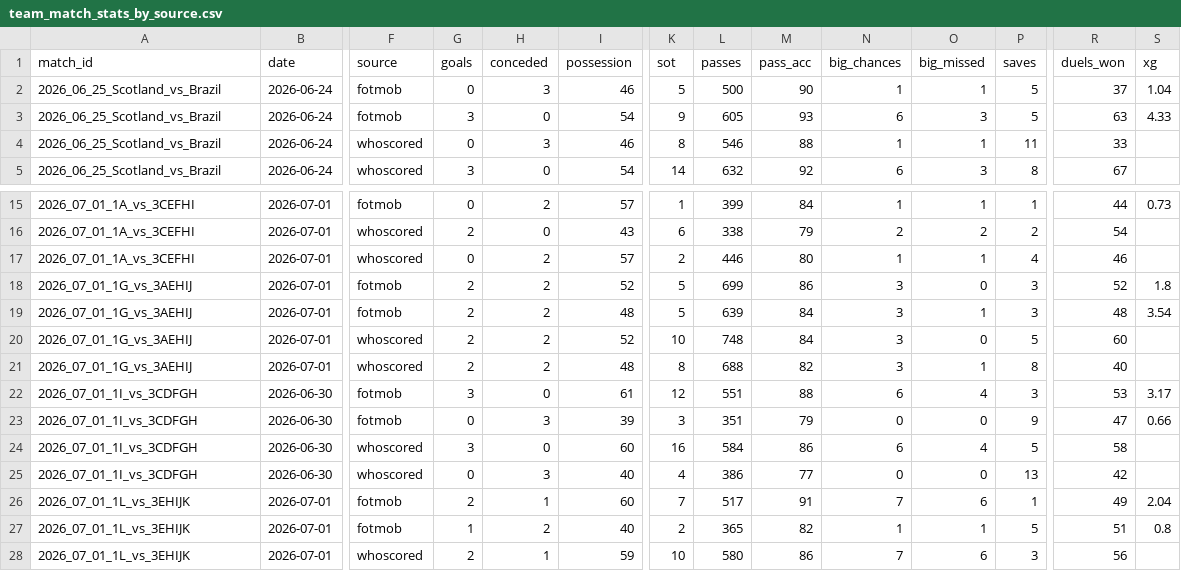
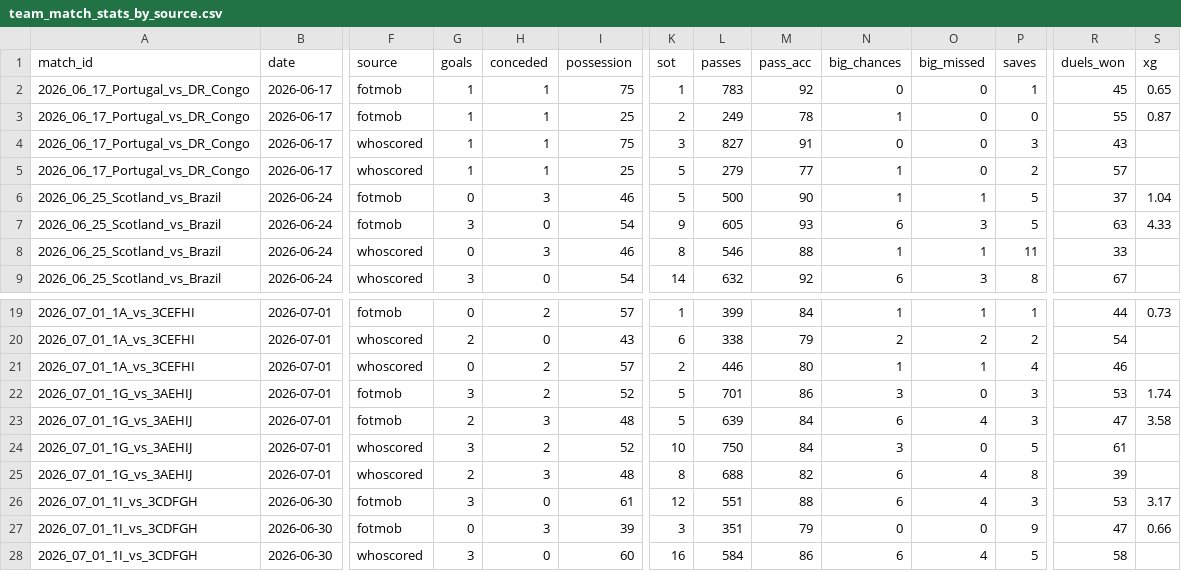
Before and after one commit to RShiri/XWORLDCUPTWIT, a CSV file: wc2026_dashboard/database/team_match_stats_by_source.csv, drawn as a sheet; only a part is shown, gaps mark what is left out; the shorter side is filled out with more unchanged rows; addresses are those after the commit; rows hold the shown columns only; the diff names each change by its address in the sheet, - before the commit and + after, or states it on an @@ line.

```diff
--- a/wc2026_dashboard/database/team_match_stats_by_source.csv
+++ b/wc2026_dashboard/database/team_match_stats_by_source.csv
+row 2: 2026_06_17_Portugal_vs_DR_Congo | 2026-06-17 | fotmob | 1 | 1 | 75 | 1 | 783 | 92 | 0 | 0 | 1 | 45 | 0.65
+row 3: 2026_06_17_Portugal_vs_DR_Congo | 2026-06-17 | fotmob | 1 | 1 | 25 | 2 | 249 | 78 | 1 | 0 | 0 | 55 | 0.87
+row 4: 2026_06_17_Portugal_vs_DR_Congo | 2026-06-17 | whoscored | 1 | 1 | 75 | 3 | 827 | 91 | 0 | 0 | 3 | 43
+row 5: 2026_06_17_Portugal_vs_DR_Congo | 2026-06-17 | whoscored | 1 | 1 | 25 | 5 | 279 | 77 | 1 | 0 | 2 | 57
-G22 (goals): 2
+G22 (goals): 3
-L22 (passes): 699
+L22 (passes): 701
-R22 (duels_won): 52
+R22 (duels_won): 53
-S22 (xg): 1.8
+S22 (xg): 1.74
-H23 (conceded): 2
+H23 (conceded): 3
-N23 (big_chances): 3
+N23 (big_chances): 6
-O23 (big_missed): 1
+O23 (big_missed): 4
-R23 (duels_won): 48
+R23 (duels_won): 47
-S23 (xg): 3.54
+S23 (xg): 3.58
-G24 (goals): 2
+G24 (goals): 3
-L24 (passes): 748
+L24 (passes): 750
-R24 (duels_won): 60
+R24 (duels_won): 61
-H25 (conceded): 2
+H25 (conceded): 3
-N25 (big_chances): 3
+N25 (big_chances): 6
-O25 (big_missed): 1
+O25 (big_missed): 4
-R25 (duels_won): 40
+R25 (duels_won): 39
```
Also changed, not shown: wc2026_dashboard/database/player_match_stats.csv, wc2026_dashboard/database/players.csv, 19 other files.
